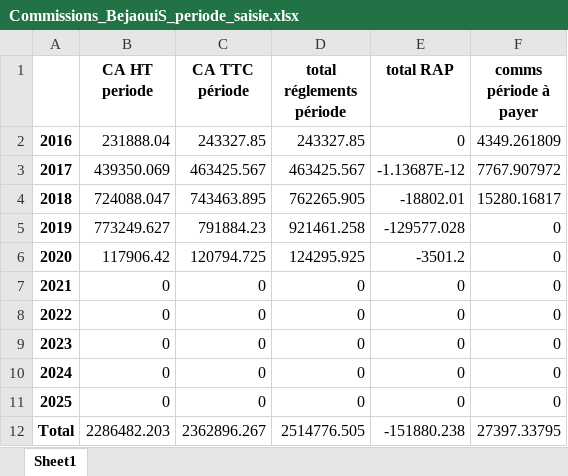
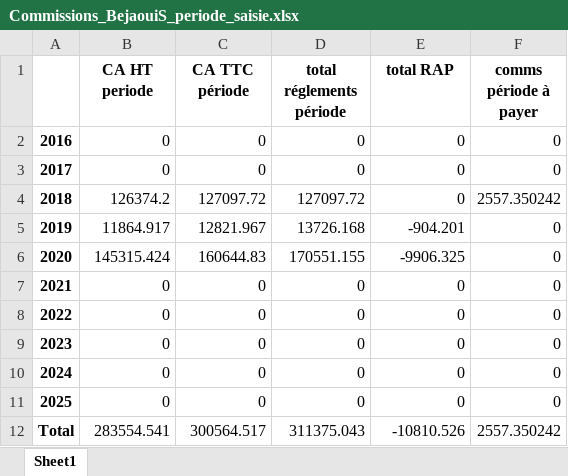
Before and after one commit to abenjemi/Commissions-Calculation, an Excel workbook: Commissions_BejaouiS_periode_saisie.xlsx, sheet Sheet1, drawn as a sheet; values as stored, in another font and other column widths than the file's, no borders; the diff names each change by its address in the sheet, - before the commit and + after, or states it on an @@ line.

```diff
--- a/Commissions_BejaouiS_periode_saisie.xlsx (sheet Sheet1)
+++ b/Commissions_BejaouiS_periode_saisie.xlsx (sheet Sheet1)
-B2 (CA HT periode): 231888.04
+B2 (CA HT periode): 0
-C2 (CA TTC période): 243327.85
+C2 (CA TTC période): 0
-D2 (total réglements période): 243327.85
+D2 (total réglements période): 0
-F2 (comms période à payer): 4349.261809
+F2 (comms période à payer): 0
-B3 (CA HT periode): 439350.069
+B3 (CA HT periode): 0
-C3 (CA TTC période): 463425.567
+C3 (CA TTC période): 0
-D3 (total réglements période): 463425.567
+D3 (total réglements période): 0
-E3 (total RAP): -1.13687E-12
+E3 (total RAP): 0
-F3 (comms période à payer): 7767.907972
+F3 (comms période à payer): 0
-B4 (CA HT periode): 724088.047
+B4 (CA HT periode): 126374.2
-C4 (CA TTC période): 743463.895
+C4 (CA TTC période): 127097.72
-D4 (total réglements période): 762265.905
+D4 (total réglements période): 127097.72
-E4 (total RAP): -18802.01
+E4 (total RAP): 0
-F4 (comms période à payer): 15280.16817
+F4 (comms période à payer): 2557.350242
-B5 (CA HT periode): 773249.627
+B5 (CA HT periode): 11864.917
-C5 (CA TTC période): 791884.23
+C5 (CA TTC période): 12821.967
-D5 (total réglements période): 921461.258
+D5 (total réglements période): 13726.168
-E5 (total RAP): -129577.028
+E5 (total RAP): -904.201
-B6 (CA HT periode): 117906.42
+B6 (CA HT periode): 145315.424
-C6 (CA TTC période): 120794.725
+C6 (CA TTC période): 160644.83
-D6 (total réglements période): 124295.925
+D6 (total réglements période): 170551.155
-E6 (total RAP): -3501.2
+E6 (total RAP): -9906.325
-B12 (CA HT periode): 2286482.203
+B12 (CA HT periode): 283554.541
-C12 (CA TTC période): 2362896.267
+C12 (CA TTC période): 300564.517
-D12 (total réglements période): 2514776.505
+D12 (total réglements période): 311375.043
-E12 (total RAP): -151880.238
+E12 (total RAP): -10810.526
-F12 (comms période à payer): 27397.33795
+F12 (comms période à payer): 2557.350242
```
Also changed, not shown: CA_BejaouiS_SaidiA.xlsx, Commissions_SaidiA_periode_saisie.xlsx, 14 other files.
